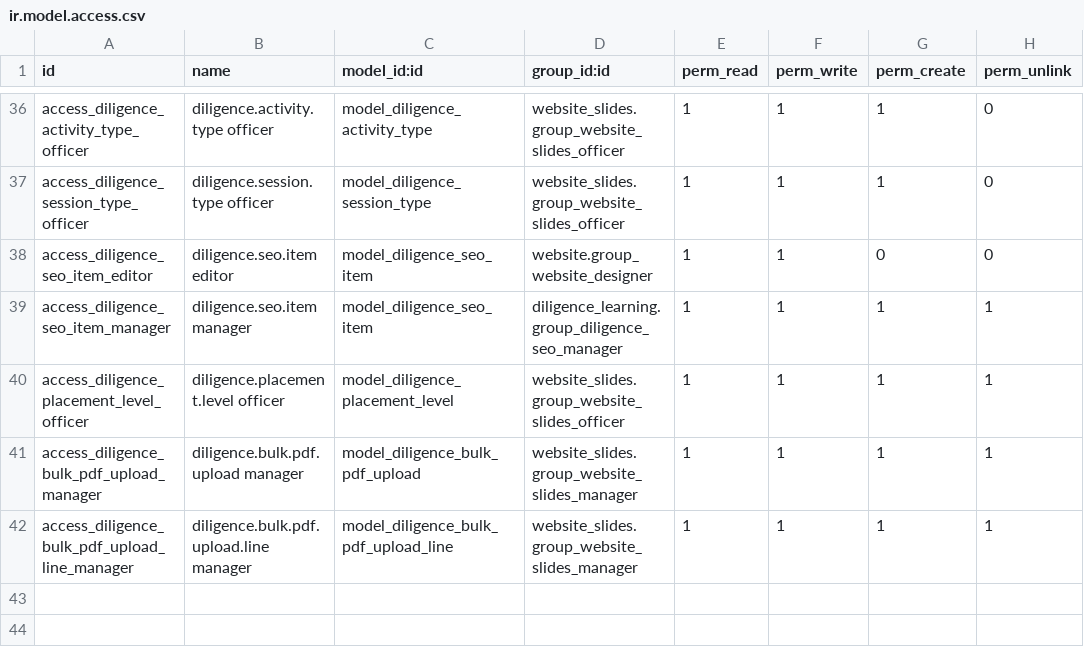
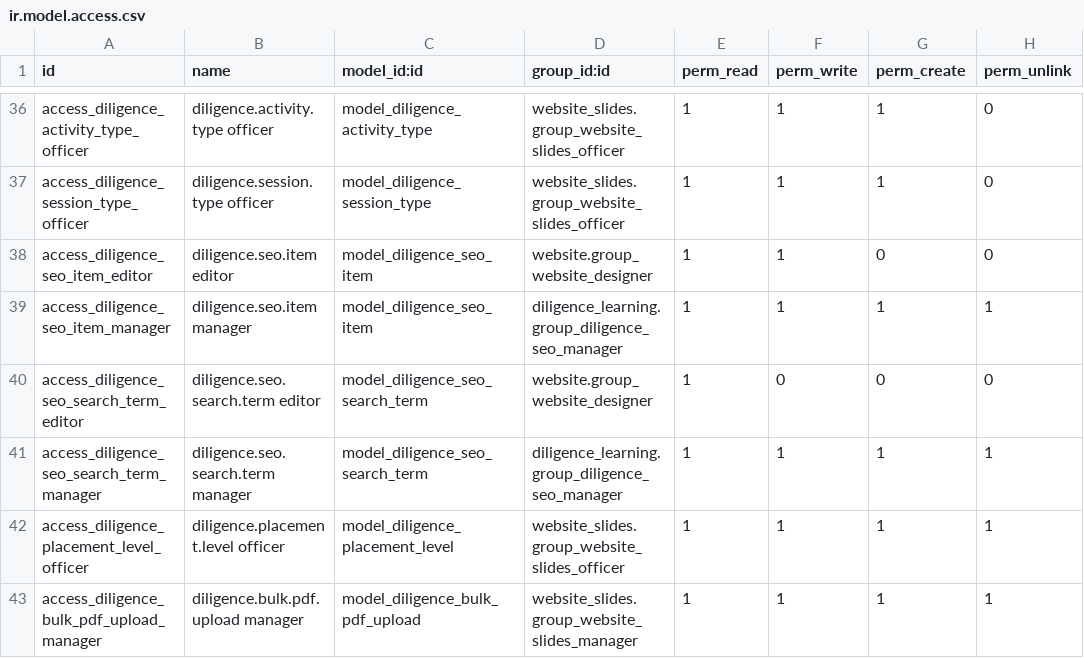
Before and after one commit to Ajisyah8/Dilligence, a CSV file: addons/diligence_learning/security/ir.model.access.csv, drawn as a sheet; only a part is shown, gaps mark what is left out; the shorter side is filled out with more unchanged rows.

Commit message:
feat: Enhance SEO management and tracking features
- Added website and domain fields to SEO items for better scoping.
- Implemented duplicate title and canonical checks to prevent conflicts.
- Introduced search keyword suggestions based on internal search terms.
- Created a new model for tracking user search keywords with aggregate data.
- Updated views to include new fields and filters for SEO items and search terms.
- Enhanced bulk upload functionality to support audio files alongside PDFs.
- Added tests for new referral tracking and SEO functionalities.
- Improved access control for SEO search term management.

```diff
--- a/addons/diligence_learning/security/ir.model.access.csv
+++ b/addons/diligence_learning/security/ir.model.access.csv
@@ -39,2 +39,4 @@ access_diligence_seo_item_editor,diligence.seo.item editor,model_diligence_seo_i
 access_diligence_seo_item_manager,diligence.seo.item manager,model_diligence_seo_item,diligence_learning.group_diligence_seo_manager,1,1,1,1
+access_diligence_seo_search_term_editor,diligence.seo.search.term editor,model_diligence_seo_search_term,website.group_website_designer,1,0,0,0
+access_diligence_seo_search_term_manager,diligence.seo.search.term manager,model_diligence_seo_search_term,diligence_learning.group_diligence_seo_manager,1,1,1,1
 access_diligence_placement_level_officer,diligence.placement.level officer,model_diligence_placement_level,website_slides.group_website_slides_officer,1,1,1,1
```
Also changed, not shown: 19 other files.
